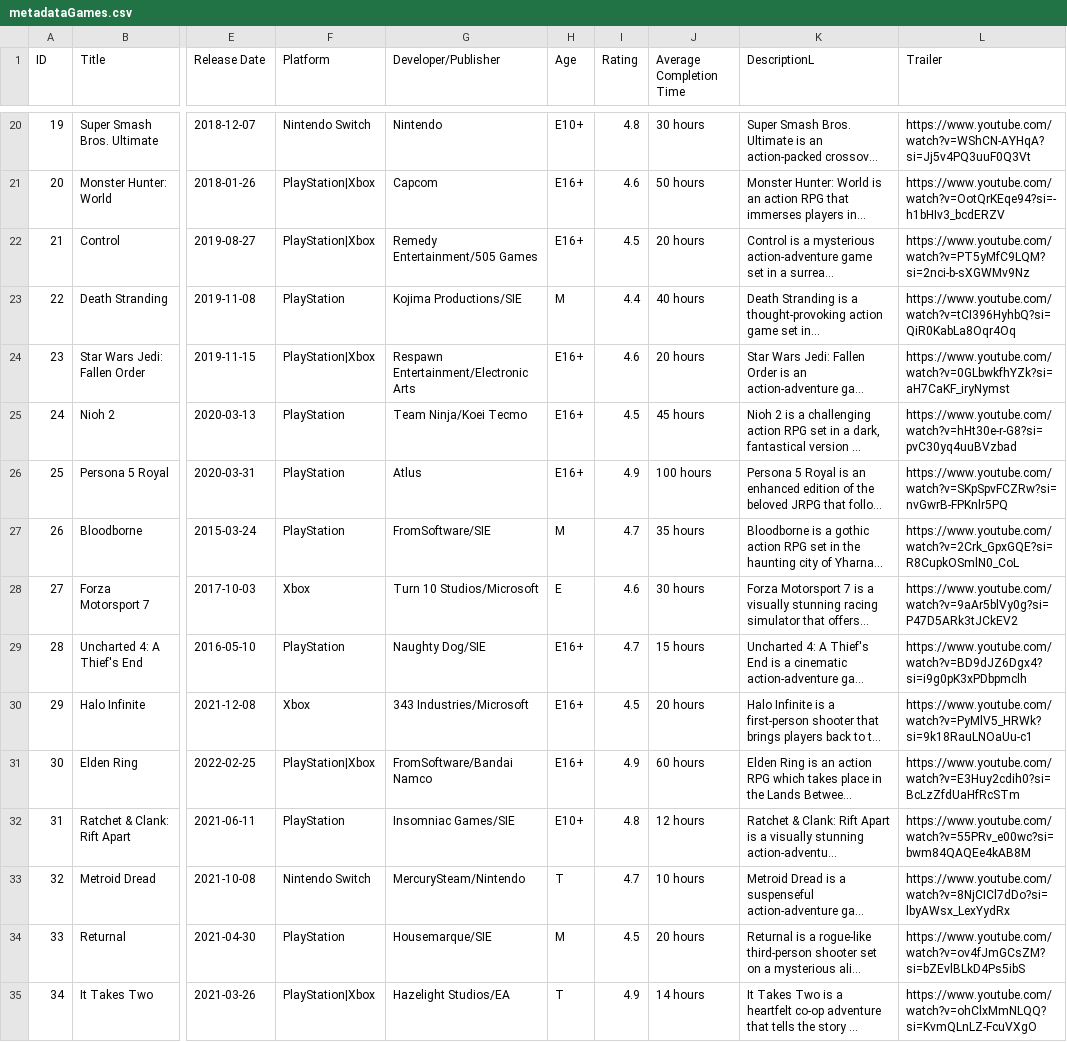
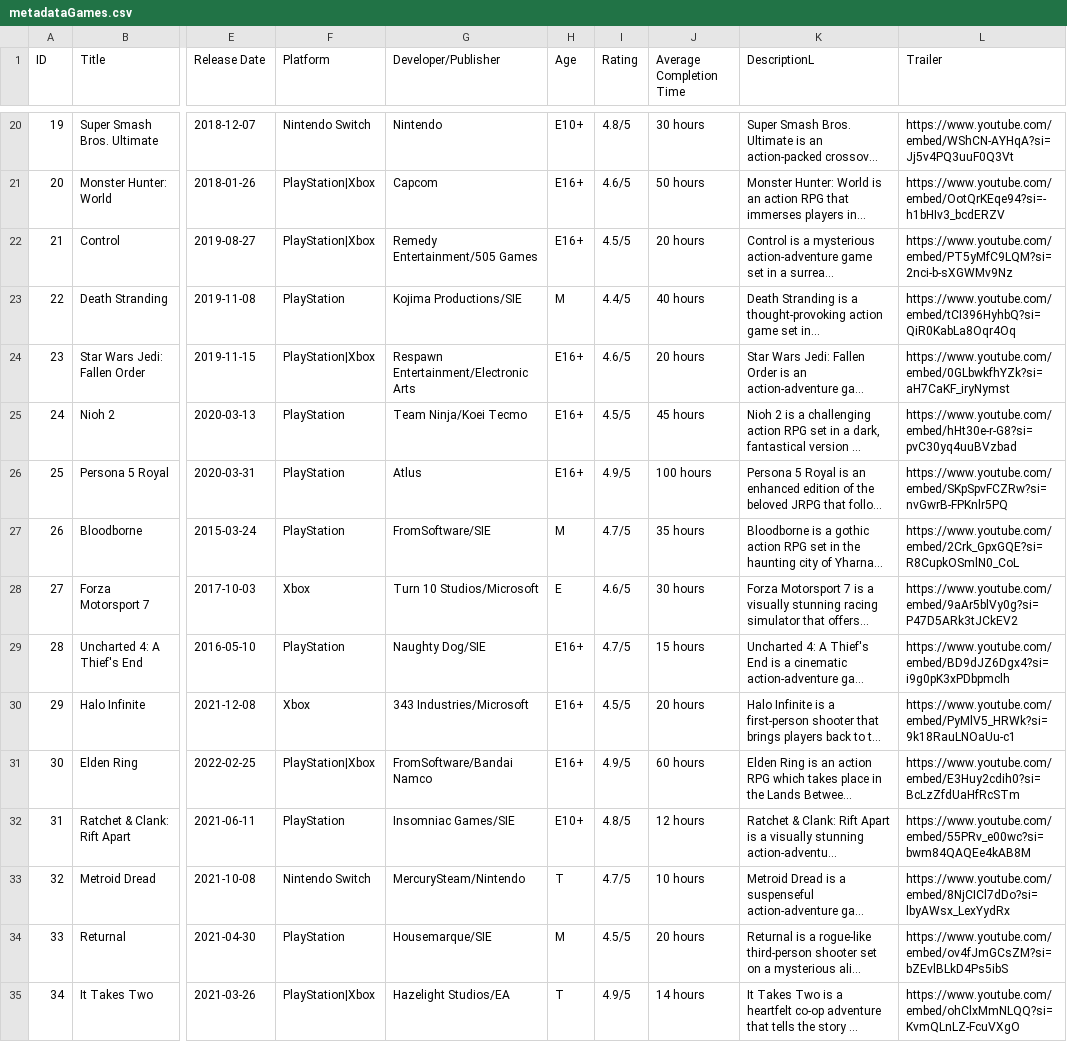
Before and after one commit to MridulSharmaOTU/OntimeSoftwareSolutions, a CSV file: resources/database/metadataGames.csv, drawn as a sheet; only a part is shown, gaps mark what is left out; long unchanged cells end in …; the diff covers the shown part only; the diff names each change by its address in the sheet, - before the commit and + after, or states it on an @@ line.

Commit message:
Fixed YouTube embed links

```diff
--- a/resources/database/metadataGames.csv
+++ b/resources/database/metadataGames.csv
-I20 (Rating): 4.8
+I20 (Rating): 4.8/5
-L20 (Trailer): https://www.youtube.com/watch?v=WShCN-AYHqA?si=Jj5v4PQ3uuF0Q3Vt
+L20 (Trailer): https://www.youtube.com/embed/WShCN-AYHqA?si=Jj5v4PQ3uuF0Q3Vt
-I21 (Rating): 4.6
+I21 (Rating): 4.6/5
-L21 (Trailer): https://www.youtube.com/watch?v=OotQrKEqe94?si=-h1bHIv3_bcdERZV
+L21 (Trailer): https://www.youtube.com/embed/OotQrKEqe94?si=-h1bHIv3_bcdERZV
-I22 (Rating): 4.5
+I22 (Rating): 4.5/5
-L22 (Trailer): https://www.youtube.com/watch?v=PT5yMfC9LQM?si=2nci-b-sXGWMv9Nz
+L22 (Trailer): https://www.youtube.com/embed/PT5yMfC9LQM?si=2nci-b-sXGWMv9Nz
-I23 (Rating): 4.4
+I23 (Rating): 4.4/5
-L23 (Trailer): https://www.youtube.com/watch?v=tCI396HyhbQ?si=QiR0KabLa8Oqr4Oq
+L23 (Trailer): https://www.youtube.com/embed/tCI396HyhbQ?si=QiR0KabLa8Oqr4Oq
-I24 (Rating): 4.6
+I24 (Rating): 4.6/5
-L24 (Trailer): https://www.youtube.com/watch?v=0GLbwkfhYZk?si=aH7CaKF_iryNymst
+L24 (Trailer): https://www.youtube.com/embed/0GLbwkfhYZk?si=aH7CaKF_iryNymst
-I25 (Rating): 4.5
+I25 (Rating): 4.5/5
-L25 (Trailer): https://www.youtube.com/watch?v=hHt30e-r-G8?si=pvC30yq4uuBVzbad
+L25 (Trailer): https://www.youtube.com/embed/hHt30e-r-G8?si=pvC30yq4uuBVzbad
-I26 (Rating): 4.9
+I26 (Rating): 4.9/5
-L26 (Trailer): https://www.youtube.com/watch?v=SKpSpvFCZRw?si=nvGwrB-FPKnlr5PQ
+L26 (Trailer): https://www.youtube.com/embed/SKpSpvFCZRw?si=nvGwrB-FPKnlr5PQ
-I27 (Rating): 4.7
+I27 (Rating): 4.7/5
-L27 (Trailer): https://www.youtube.com/watch?v=2Crk_GpxGQE?si=R8CupkOSmlN0_CoL
+L27 (Trailer): https://www.youtube.com/embed/2Crk_GpxGQE?si=R8CupkOSmlN0_CoL
-I28 (Rating): 4.6
+I28 (Rating): 4.6/5
-L28 (Trailer): https://www.youtube.com/watch?v=9aAr5blVy0g?si=P47D5ARk3tJCkEV2
+L28 (Trailer): https://www.youtube.com/embed/9aAr5blVy0g?si=P47D5ARk3tJCkEV2
-I29 (Rating): 4.7
+I29 (Rating): 4.7/5
-L29 (Trailer): https://www.youtube.com/watch?v=BD9dJZ6Dgx4?si=i9g0pK3xPDbpmclh
+L29 (Trailer): https://www.youtube.com/embed/BD9dJZ6Dgx4?si=i9g0pK3xPDbpmclh
-I30 (Rating): 4.5
+I30 (Rating): 4.5/5
-L30 (Trailer): https://www.youtube.com/watch?v=PyMlV5_HRWk?si=9k18RauLNOaUu-c1
+L30 (Trailer): https://www.youtube.com/embed/PyMlV5_HRWk?si=9k18RauLNOaUu-c1
-I31 (Rating): 4.9
+I31 (Rating): 4.9/5
-L31 (Trailer): https://www.youtube.com/watch?v=E3Huy2cdih0?si=BcLzZfdUaHfRcSTm
+L31 (Trailer): https://www.youtube.com/embed/E3Huy2cdih0?si=BcLzZfdUaHfRcSTm
-I32 (Rating): 4.8
+I32 (Rating): 4.8/5
-L32 (Trailer): https://www.youtube.com/watch?v=55PRv_e00wc?si=bwm84QAQEe4kAB8M
+L32 (Trailer): https://www.youtube.com/embed/55PRv_e00wc?si=bwm84QAQEe4kAB8M
-I33 (Rating): 4.7
+I33 (Rating): 4.7/5
-L33 (Trailer): https://www.youtube.com/watch?v=8NjCICl7dDo?si=lbyAWsx_LexYydRx
+L33 (Trailer): https://www.youtube.com/embed/8NjCICl7dDo?si=lbyAWsx_LexYydRx
-I34 (Rating): 4.5
+I34 (Rating): 4.5/5
-L34 (Trailer): https://www.youtube.com/watch?v=ov4fJmGCsZM?si=bZEvlBLkD4Ps5ibS
+L34 (Trailer): https://www.youtube.com/embed/ov4fJmGCsZM?si=bZEvlBLkD4Ps5ibS
-I35 (Rating): 4.9
+I35 (Rating): 4.9/5
-L35 (Trailer): https://www.youtube.com/watch?v=ohClxMmNLQQ?si=KvmQLnLZ-FcuVXgO
+L35 (Trailer): https://www.youtube.com/embed/ohClxMmNLQQ?si=KvmQLnLZ-FcuVXgO
```
Also changed, not shown: 58 edited cells elsewhere in this file, 1 other file.
